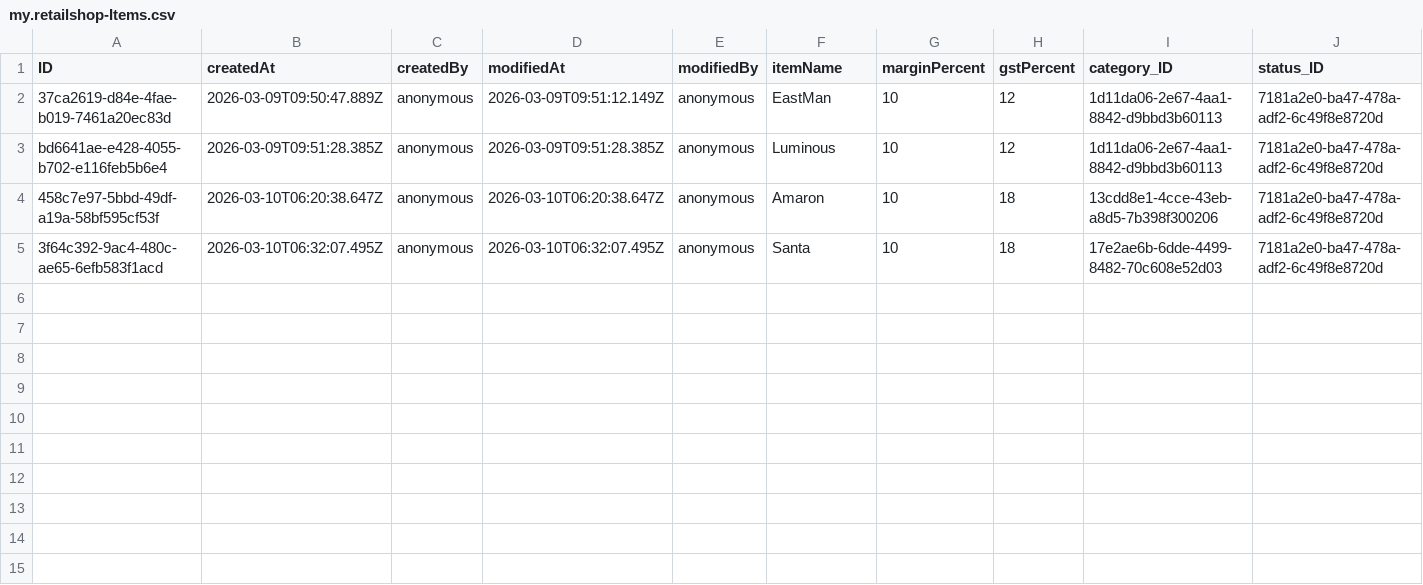
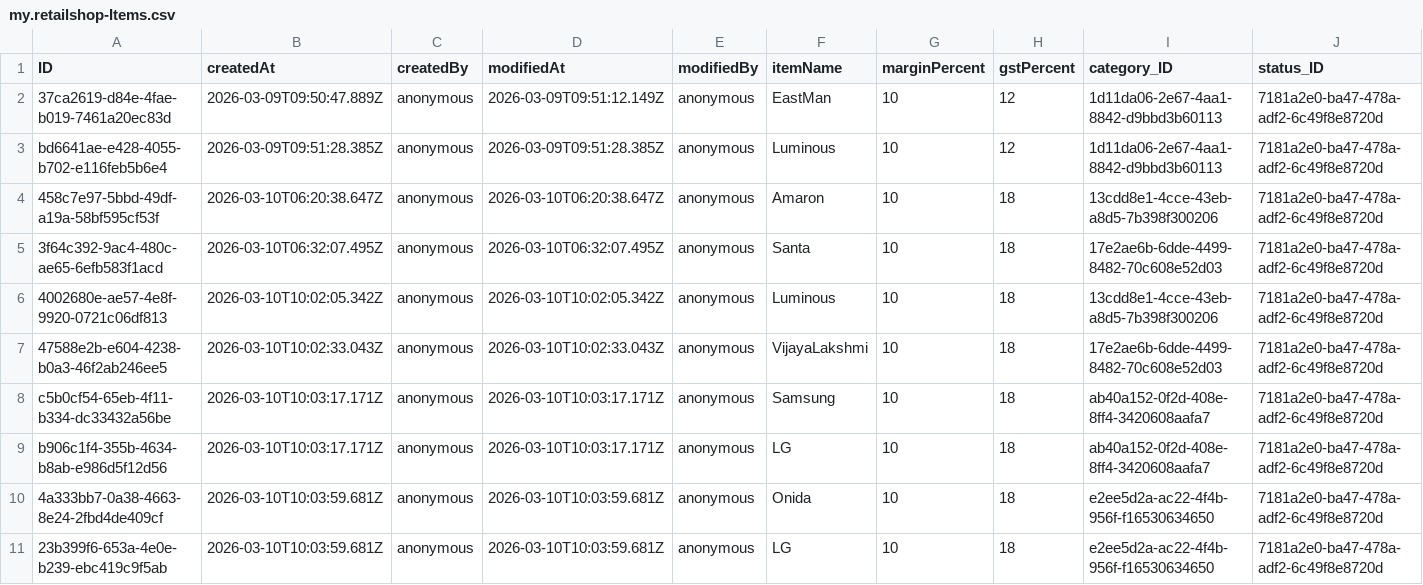
Before and after one commit to Shobhitha-Bhat/Retail_Inventory_And_Billing_Mgmt_System-V2-, a CSV file: db/data/my.retailshop-Items.csv, drawn as a sheet; the diff names each change by its address in the sheet, - before the commit and + after, or states it on an @@ line.

Commit message:
added data

```diff
--- a/db/data/my.retailshop-Items.csv
+++ b/db/data/my.retailshop-Items.csv
+row 6: 4002680e-ae57-4e8f-9920-0721c06df813 | 2026-03-10T10:02:05.342Z | anonymous | 2026-03-10T10:02:05.342Z | anonymous | Luminous | 10 | 18 | 13cdd8e1-4cce-43eb-a8d5-7b398f300206 | 7181a2e0-ba47-478a-adf2-6c49f8e8720d
+row 7: 47588e2b-e604-4238-b0a3-46f2ab246ee5 | 2026-03-10T10:02:33.043Z | anonymous | 2026-03-10T10:02:33.043Z | anonymous | VijayaLakshmi | 10 | 18 | 17e2ae6b-6dde-4499-8482-70c608e52d03 | 7181a2e0-ba47-478a-adf2-6c49f8e8720d
+row 8: c5b0cf54-65eb-4f11-b334-dc33432a56be | 2026-03-10T10:03:17.171Z | anonymous | 2026-03-10T10:03:17.171Z | anonymous | Samsung | 10 | 18 | ab40a152-0f2d-408e-8ff4-3420608aafa7 | 7181a2e0-ba47-478a-adf2-6c49f8e8720d
+row 9: b906c1f4-355b-4634-b8ab-e986d5f12d56 | 2026-03-10T10:03:17.171Z | anonymous | 2026-03-10T10:03:17.171Z | anonymous | LG | 10 | 18 | ab40a152-0f2d-408e-8ff4-3420608aafa7 | 7181a2e0-ba47-478a-adf2-6c49f8e8720d
+row 10: 4a333bb7-0a38-4663-8e24-2fbd4de409cf | 2026-03-10T10:03:59.681Z | anonymous | 2026-03-10T10:03:59.681Z | anonymous | Onida | 10 | 18 | e2ee5d2a-ac22-4f4b-956f-f16530634650 | 7181a2e0-ba47-478a-adf2-6c49f8e8720d
+row 11: 23b399f6-653a-4e0e-b239-ebc419c9f5ab | 2026-03-10T10:03:59.681Z | anonymous | 2026-03-10T10:03:59.681Z | anonymous | LG | 10 | 18 | e2ee5d2a-ac22-4f4b-956f-f16530634650 | 7181a2e0-ba47-478a-adf2-6c49f8e8720d
```
Also changed, not shown: db/data/my.retailshop-Categories.csv, 2 other files.
